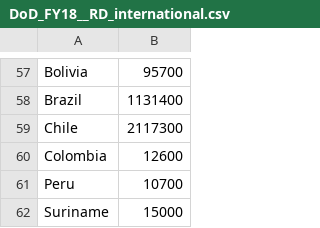
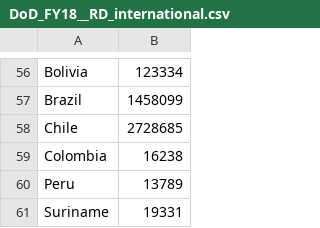
Before and after one commit to cmkeys/DOD-research-and-development-FY-21-cmkeys, a CSV file: DoD_FY18__RD_international.csv, drawn as a sheet; only a part is shown, gaps mark what is left out; addresses are those after the commit; the diff covers the shown part only; the diff names each change by its address in the sheet, - before the commit and + after, or states it on an @@ line.

```diff
--- a/DoD_FY18__RD_international.csv
+++ b/DoD_FY18__RD_international.csv
-B56: 95700
+B56: 123334
-B57: 1131400
+B57: 1458099
-B58: 2117300
+B58: 2728685
-B59: 12600
+B59: 16238
-B60: 10700
+B60: 13789
-B61: 15000
+B61: 19331
```
Also changed, not shown: 6 added rows, 7 removed rows and 49 edited cells elsewhere in this file, DoD_FY18__RD_50_state.csv, 12 other files.
